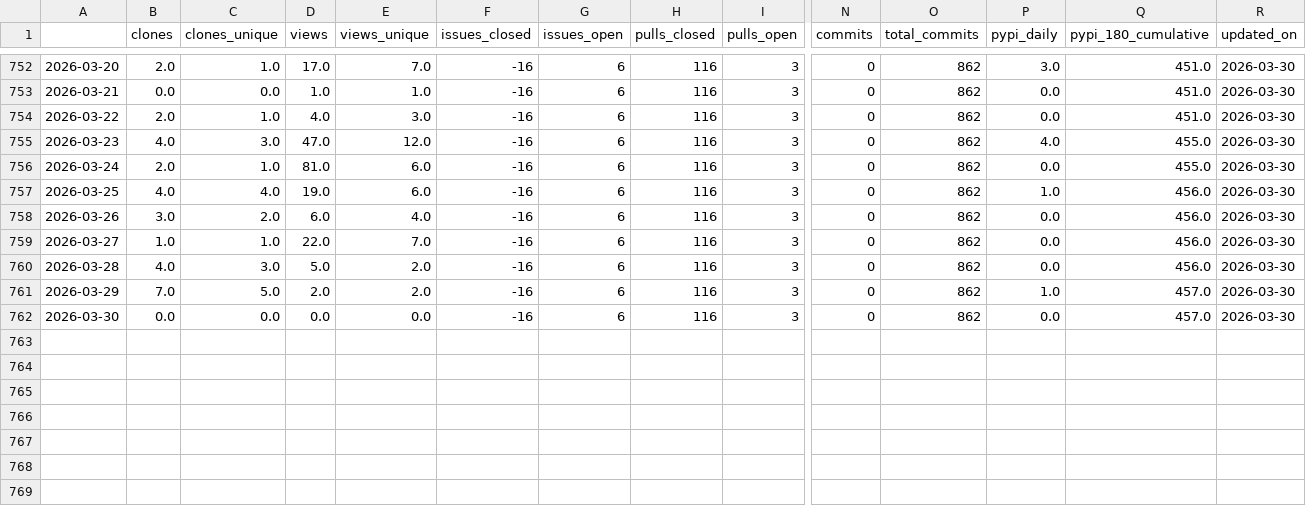
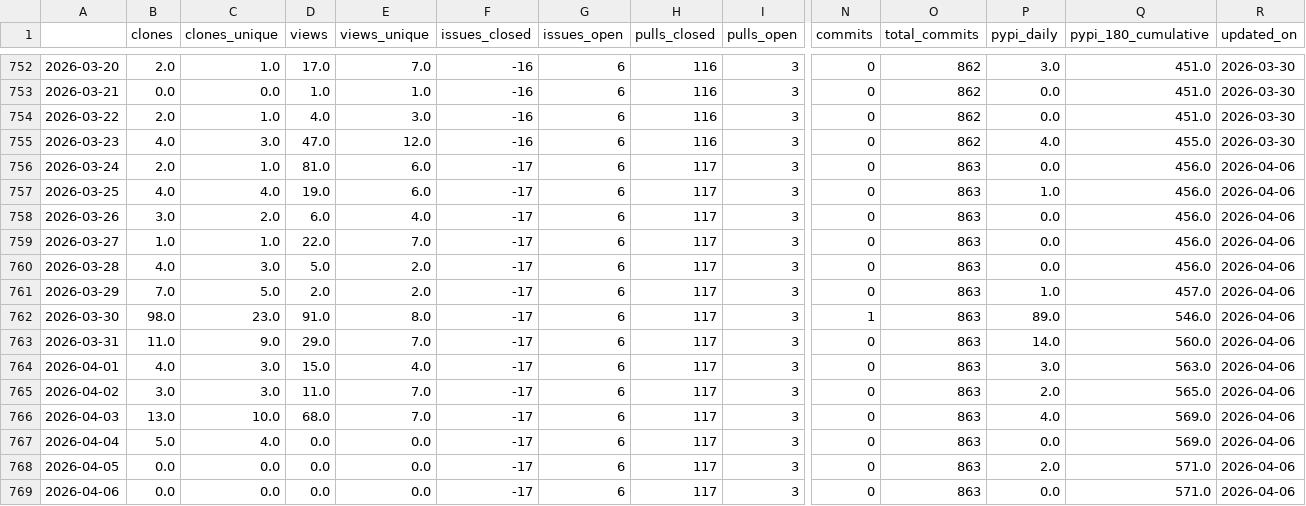
Before and after one commit to malihass/osos, a CSV file: data/bioreactordesign.csv, drawn as a sheet; only a part is shown, gaps mark what is left out; rows hold the shown columns only; the diff names each change by its address in the sheet, - before the commit and + after, or states it on an @@ line.

Commit message:
update osos data and plots

```diff
--- a/data/bioreactordesign.csv
+++ b/data/bioreactordesign.csv
-F756:F762 (issues_closed): -16
+F756:F762 (issues_closed): -17
-H756:H762 (pulls_closed): 116
+H756:H762 (pulls_closed): 117
-O756:O762 (total_commits): 862
+O756:O762 (total_commits): 863
-Q756 (pypi_180_cumulative): 455.0
+Q756 (pypi_180_cumulative): 456.0
-R756:R762 (updated_on): 2026-03-30
+R756:R762 (updated_on): 2026-04-06
-B762 (clones): 0.0
+B762 (clones): 98.0
-C762 (clones_unique): 0.0
+C762 (clones_unique): 23.0
-D762 (views): 0.0
+D762 (views): 91.0
-E762 (views_unique): 0.0
+E762 (views_unique): 8.0
-N762 (commits): 0
+N762 (commits): 1
-P762 (pypi_daily): 0.0
+P762 (pypi_daily): 89.0
-Q762 (pypi_180_cumulative): 457.0
+Q762 (pypi_180_cumulative): 546.0
+row 763: 2026-03-31 | 11.0 | 9.0 | 29.0 | 7.0 | -17 | 6 | 117 | 3 | 0 | 863 | 14.0 | 560.0 | 2026-04-06
+row 764: 2026-04-01 | 4.0 | 3.0 | 15.0 | 4.0 | -17 | 6 | 117 | 3 | 0 | 863 | 3.0 | 563.0 | 2026-04-06
+row 765: 2026-04-02 | 3.0 | 3.0 | 11.0 | 7.0 | -17 | 6 | 117 | 3 | 0 | 863 | 2.0 | 565.0 | 2026-04-06
+row 766: 2026-04-03 | 13.0 | 10.0 | 68.0 | 7.0 | -17 | 6 | 117 | 3 | 0 | 863 | 4.0 | 569.0 | 2026-04-06
+row 767: 2026-04-04 | 5.0 | 4.0 | 0.0 | 0.0 | -17 | 6 | 117 | 3 | 0 | 863 | 0.0 | 569.0 | 2026-04-06
+row 768: 2026-04-05 | 0.0 | 0.0 | 0.0 | 0.0 | -17 | 6 | 117 | 3 | 0 | 863 | 2.0 | 571.0 | 2026-04-06
+row 769: 2026-04-06 | 0.0 | 0.0 | 0.0 | 0.0 | -17 | 6 | 117 | 3 | 0 | 863 | 0.0 | 571.0 | 2026-04-06
```
Also changed, not shown: data/pelelmex.csv, data/pelephysics.csv, 12 other files.
